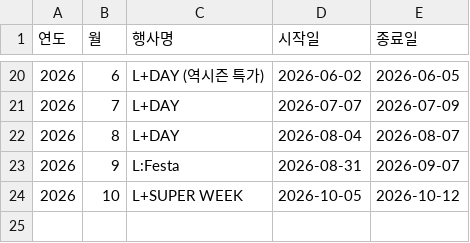
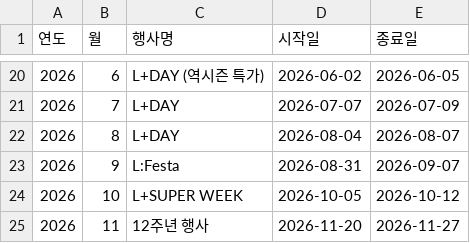
Before and after one commit to yaneee-ui/EP_dashboard, a CSV file: event_calendar.csv, drawn as a sheet; only a part is shown, gaps mark what is left out.

```diff
--- a/event_calendar.csv
+++ b/event_calendar.csv
@@ -24 +24,2 @@
 2026,10,L+SUPER WEEK,2026-10-05,2026-10-12
+2026,11,12주년 행사,2026-11-20,2026-11-27
```
Also changed, not shown: 2 other files.
